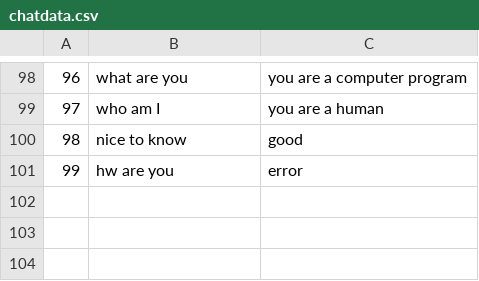
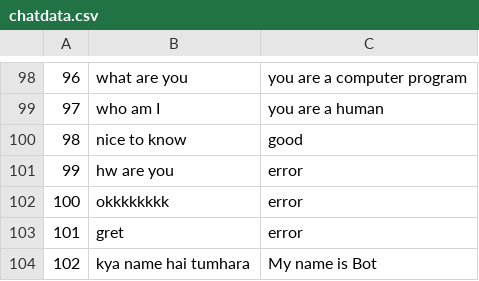
Before and after one commit to w3aarush/playground, a CSV file: chatbot_semantic/chatdata.csv, drawn as a sheet; only a part is shown, gaps mark what is left out.

```diff
--- a/chatbot_semantic/chatdata.csv
+++ b/chatbot_semantic/chatdata.csv
@@ -101 +101,4 @@
 99,hw are you,error
+100,okkkkkkkk,error
+101,gret,error
+102,kya name hai tumhara,My name is Bot
```
Also changed, not shown: 1 other file.
